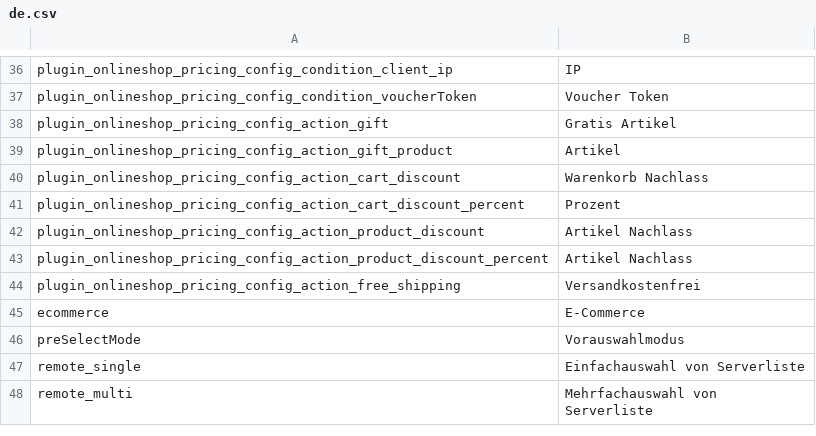
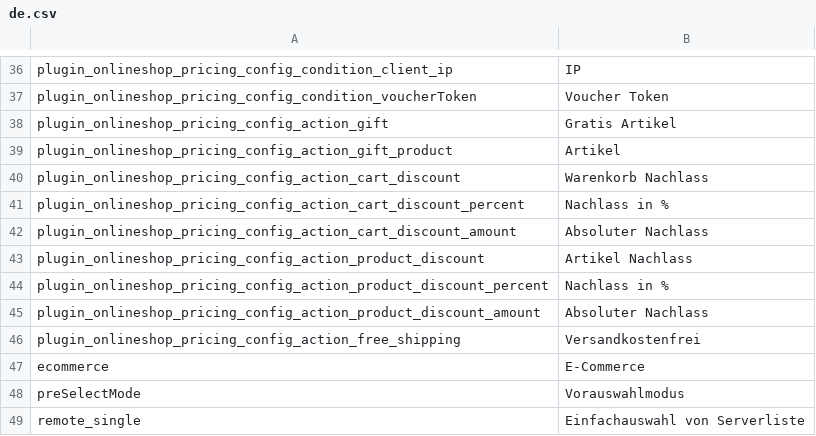
Before and after one commit to pimcore/skeleton, a CSV file: texts/de.csv, drawn as a sheet; only a part is shown, gaps mark what is left out; the shorter side is filled out with more unchanged rows.

Commit message:
fixed #112 - [PricingRules] - Fixed some labels in ProductDiscountAction and CartDiscountAction

```diff
--- a/texts/de.csv
+++ b/texts/de.csv
@@ -40,5 +40,7 @@ plugin_onlineshop_pricing_config_action_gift_product,"Artikel"
 plugin_onlineshop_pricing_config_action_cart_discount,"Warenkorb Nachlass"
-plugin_onlineshop_pricing_config_action_cart_discount_percent,"Prozent"
+plugin_onlineshop_pricing_config_action_cart_discount_percent,"Nachlass in %"
+plugin_onlineshop_pricing_config_action_cart_discount_amount,"Absoluter Nachlass"
 plugin_onlineshop_pricing_config_action_product_discount,"Artikel Nachlass"
-plugin_onlineshop_pricing_config_action_product_discount_percent,"Artikel Nachlass"
+plugin_onlineshop_pricing_config_action_product_discount_percent,"Nachlass in %"
+plugin_onlineshop_pricing_config_action_product_discount_amount,"Absoluter Nachlass"
 plugin_onlineshop_pricing_config_action_free_shipping,"Versandkostenfrei"
```
Also changed, not shown: texts/en.csv, 1 other file.
